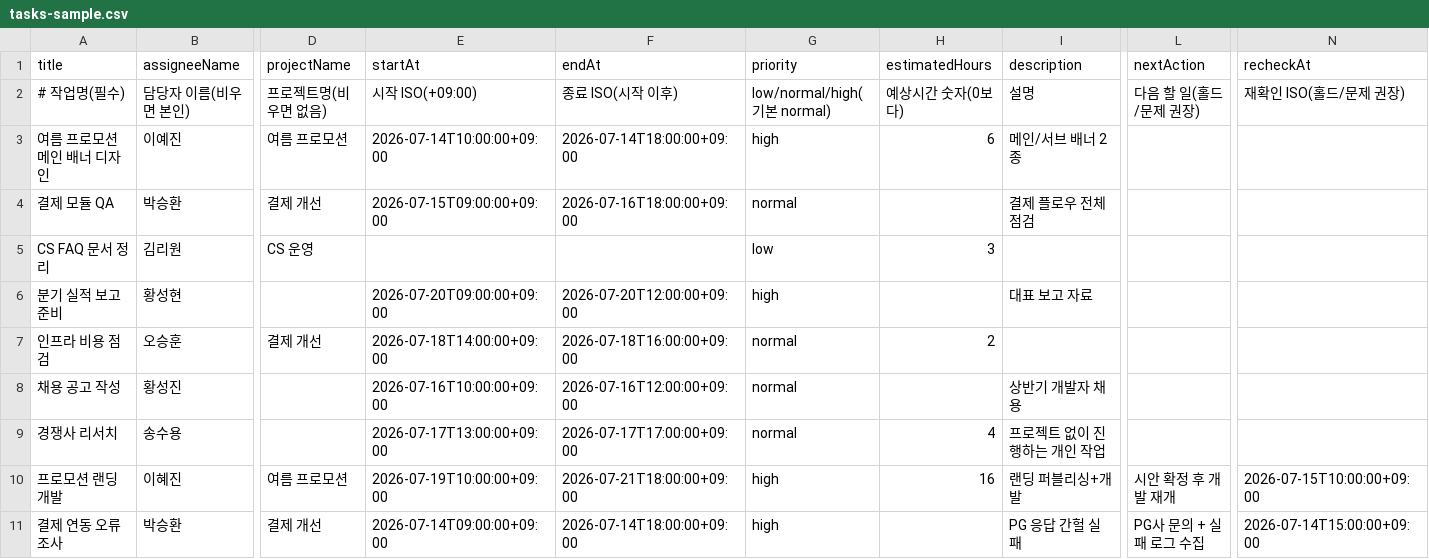
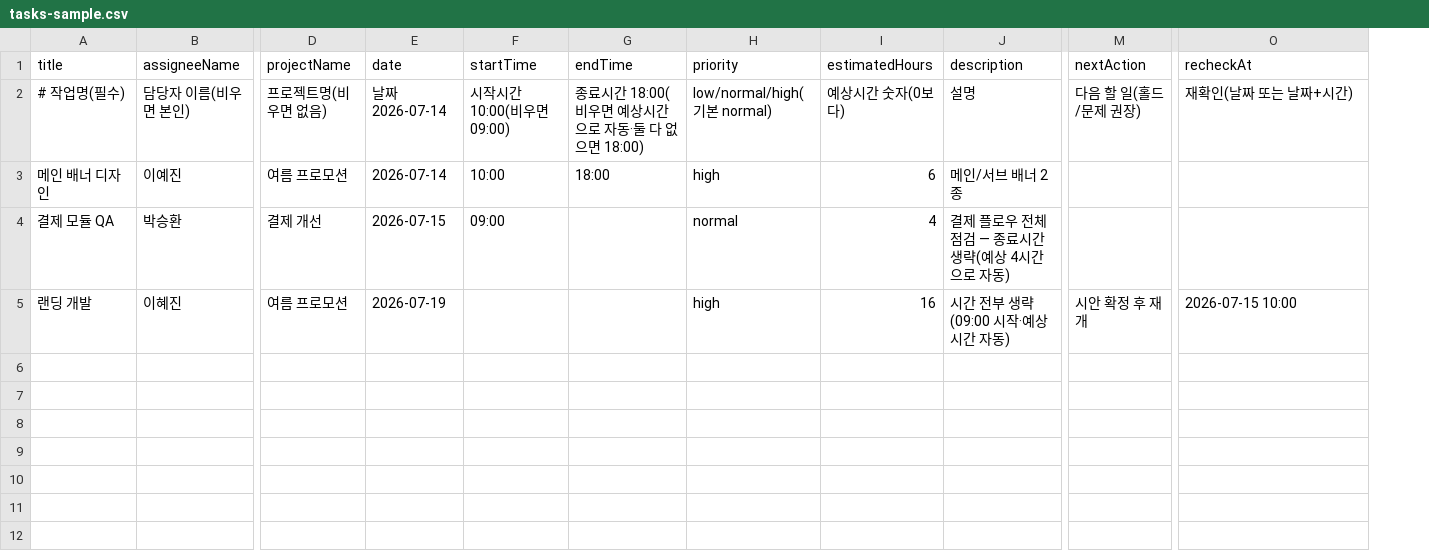
Before and after one commit to sunghyeonhwang/Que, a CSV file: data/imports/tasks-sample.csv, drawn as a sheet; only a part is shown, gaps mark what is left out; removed rows and columns are numbered as before the commit, all else as after; rows hold the shown columns only; the diff names each change by its address in the sheet, - before the commit and + after, or states it on an @@ line.

```diff
--- a/data/imports/tasks-sample.csv
+++ b/data/imports/tasks-sample.csv
-column E (startAt), rows 2-4: 시작 ISO(+09:00) | 2026-07-14T10:00:00+09:00 | 2026-07-15T09:00:00+09:00; row 10: 2026-07-19T10:00:00+09:00
-column F (endAt), rows 2-4: 종료 ISO(시작 이후) | 2026-07-14T18:00:00+09:00 | 2026-07-16T18:00:00+09:00; row 10: 2026-07-21T18:00:00+09:00
+column E (date), rows 2-5: 날짜 2026-07-14 | 2026-07-14 | 2026-07-15 | 2026-07-19
+column F (startTime), rows 2-4: 시작시간 10:00(비우면 09:00) | 10:00 | 09:00
+column G (endTime), rows 2-3: 종료시간 18:00(비우면 예상시간으로 자동·둘 다 없으면 18:00) | 18:00
-O2 (recheckAt): 재확인 ISO(홀드/문제 권장)
+O2 (recheckAt): 재확인(날짜 또는 날짜+시간)
-A3 (title): 여름 프로모션 메인 배너 디자인
+A3 (title): 메인 배너 디자인
-I4 (estimatedHours): (empty)
+I4 (estimatedHours): 4
-J4 (description): 결제 플로우 전체 점검
+J4 (description): 결제 플로우 전체 점검 — 종료시간 생략(예상 4시간으로 자동)
-row 5: CS FAQ 문서 정리 | 김리원 | CS 운영 |  |  | low | 3
-row 6: 분기 실적 보고 준비 | 황성현 |  | 2026-07-20T09:00:00+09:00 | 2026-07-20T12:00:00+09:00 | high |  | 대표 보고 자료
-row 7: 인프라 비용 점검 | 오승훈 | 결제 개선 | 2026-07-18T14:00:00+09:00 | 2026-07-18T16:00:00+09:00 | normal | 2
-row 8: 채용 공고 작성 | 황성진 |  | 2026-07-16T10:00:00+09:00 | 2026-07-16T12:00:00+09:00 | normal |  | 상반기 개발자 채용
-row 9: 경쟁사 리서치 | 송수용 |  | 2026-07-17T13:00:00+09:00 | 2026-07-17T17:00:00+09:00 | normal | 4 | 프로젝트 없이 진행하는 개인 작업
-A5 (title): 프로모션 랜딩 개발
+A5 (title): 랜딩 개발
-J5 (description): 랜딩 퍼블리싱+개발
+J5 (description): 시간 전부 생략(09:00 시작·예상시간 자동)
-M5 (nextAction): 시안 확정 후 개발 재개
+M5 (nextAction): 시안 확정 후 재개
-O5 (recheckAt): 2026-07-15T10:00:00+09:00
+O5 (recheckAt): 2026-07-15 10:00
-row 11: 결제 연동 오류 조사 | 박승환 | 결제 개선 | 2026-07-14T09:00:00+09:00 | 2026-07-14T18:00:00+09:00 | high |  | PG 응답 간헐 실패 | PG사 문의 + 실패 로그 수집 | 2026-07-14T15:00:00+09:00
```
Also changed, not shown: data/imports/milestones-sample.csv, 11 other files.
